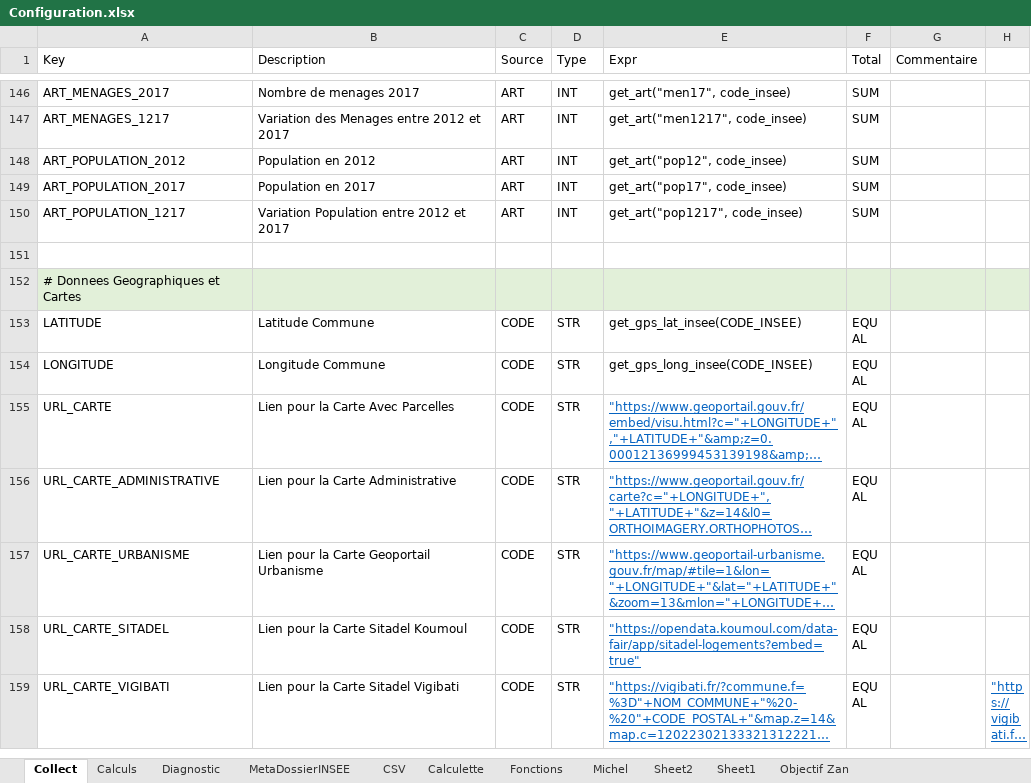
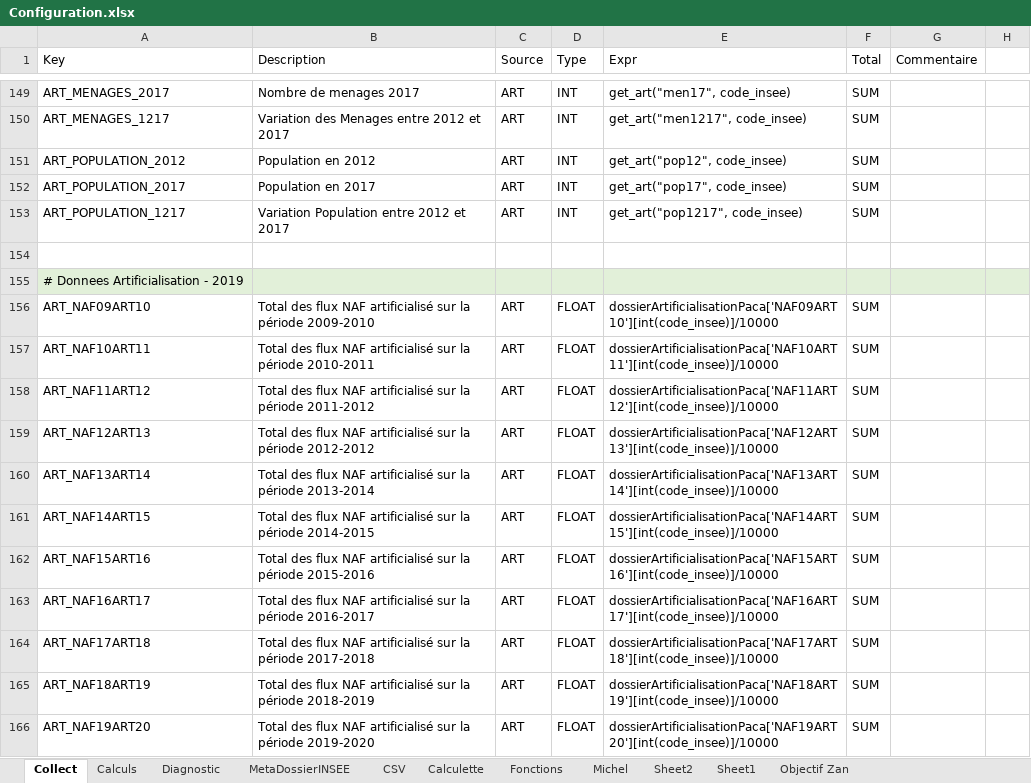
Before and after one commit to bheuse/ConsommationFonciere, an Excel workbook: input/Configuration.xlsx, sheet Collect, drawn as a sheet; only a part is shown, gaps mark what is left out; the shorter side is filled out with more unchanged rows; long unchanged cells end in …; values as stored, in another font and other column widths than the file's, no borders; the diff covers the shown part only; the diff names each change by its address in the sheet, - before the commit and + after, or states it on an @@ line.

```diff
--- a/input/Configuration.xlsx (sheet Collect)
+++ b/input/Configuration.xlsx (sheet Collect)
+row 154: (empty)
+row 155: # Donnees Artificialisation - 2019
+row 156: ART_NAF09ART10 | Total des flux NAF artificialisé sur la période 2009-2010 | ART | FLOAT | dossierArtificialisationPaca['NAF09ART10'][int(code_insee)]/10000 | SUM
+row 157: ART_NAF10ART11 | Total des flux NAF artificialisé sur la période 2010-2011 | ART | FLOAT | dossierArtificialisationPaca['NAF10ART11'][int(code_insee)]/10000 | SUM
+row 158: ART_NAF11ART12 | Total des flux NAF artificialisé sur la période 2011-2012 | ART | FLOAT | dossierArtificialisationPaca['NAF11ART12'][int(code_insee)]/10000 | SUM
+row 159: ART_NAF12ART13 | Total des flux NAF artificialisé sur la période 2012-2012 | ART | FLOAT | dossierArtificialisationPaca['NAF12ART13'][int(code_insee)]/10000 | SUM
+row 160: ART_NAF13ART14 | Total des flux NAF artificialisé sur la période 2013-2014 | ART | FLOAT | dossierArtificialisationPaca['NAF13ART14'][int(code_insee)]/10000 | SUM
+row 161: ART_NAF14ART15 | Total des flux NAF artificialisé sur la période 2014-2015 | ART | FLOAT | dossierArtificialisationPaca['NAF14ART15'][int(code_insee)]/10000 | SUM
+row 162: ART_NAF15ART16 | Total des flux NAF artificialisé sur la période 2015-2016 | ART | FLOAT | dossierArtificialisationPaca['NAF15ART16'][int(code_insee)]/10000 | SUM
+row 163: ART_NAF16ART17 | Total des flux NAF artificialisé sur la période 2016-2017 | ART | FLOAT | dossierArtificialisationPaca['NAF16ART17'][int(code_insee)]/10000 | SUM
+row 164: ART_NAF17ART18 | Total des flux NAF artificialisé sur la période 2017-2018 | ART | FLOAT | dossierArtificialisationPaca['NAF17ART18'][int(code_insee)]/10000 | SUM
+row 165: ART_NAF18ART19 | Total des flux NAF artificialisé sur la période 2018-2019 | ART | FLOAT | dossierArtificialisationPaca['NAF18ART19'][int(code_insee)]/10000 | SUM
+row 166: ART_NAF19ART20 | Total des flux NAF artificialisé sur la période 2019-2020 | ART | FLOAT | dossierArtificialisationPaca['NAF19ART20'][int(code_insee)]/10000 | SUM
```
Also changed, not shown: 53 added rows and 11 edited cells elsewhere in this sheet, sheet Calculs, 4 other files.
